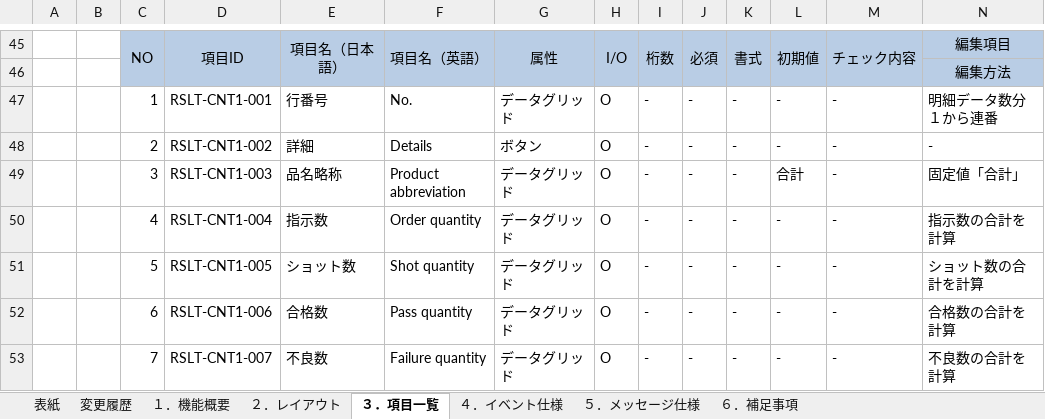
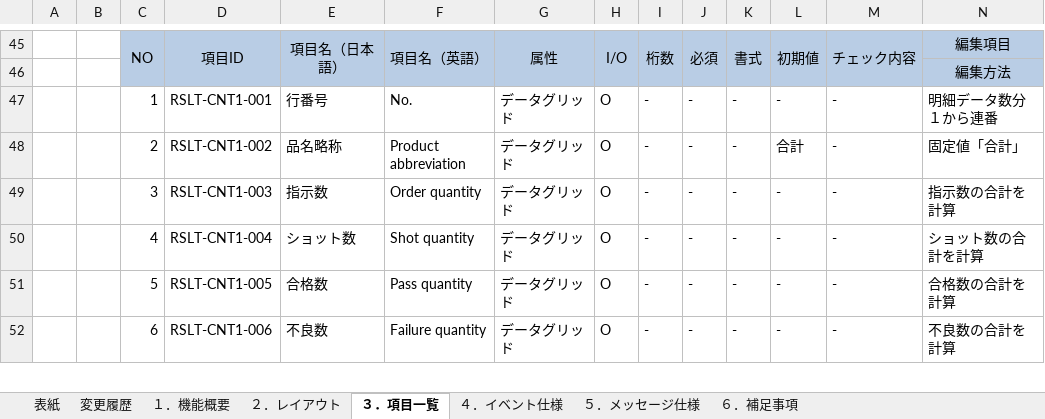
Before and after one commit to LeviDlflu/backdoor, an Excel workbook: 01_基本設計書/20200220リリース/SC-K16_成形実績参照画面.xlsx, sheet ３．項目一覧, drawn as a sheet; only a part is shown, gaps mark what is left out; values as stored, in another font and other column widths than the file's, no borders; removed rows and columns are numbered as before the commit, all else as after; rows hold the shown columns only; the diff covers the shown part only; the diff names each change by its address in the sheet, - before the commit and + after, or states it on an @@ line.

```diff
--- a/01_基本設計書/20200220リリース/SC-K16_成形実績参照画面.xlsx (sheet ３．項目一覧)
+++ b/01_基本設計書/20200220リリース/SC-K16_成形実績参照画面.xlsx (sheet ３．項目一覧)
-row 48:  |  | 2 | RSLT-CNT1-002 | 詳細 | Details | ボタン | O | - | - | - | - | - | -
-C48: 3
+C48: 2
-D48: RSLT-CNT1-003
+D48: RSLT-CNT1-002
-C49: 4
+C49: 3
-D49: RSLT-CNT1-004
+D49: RSLT-CNT1-003
-C50: 5
+C50: 4
-D50: RSLT-CNT1-005
+D50: RSLT-CNT1-004
-C51: 6
+C51: 5
-D51: RSLT-CNT1-006
+D51: RSLT-CNT1-005
-C52: 7
+C52: 6
-D52: RSLT-CNT1-007
+D52: RSLT-CNT1-006
```
Also changed, not shown: 1 added row, 13 edited cells and cell formats elsewhere in this sheet, sheet ４．イベント仕様, 上海/【BackDoor】_QA表.xlsx.
